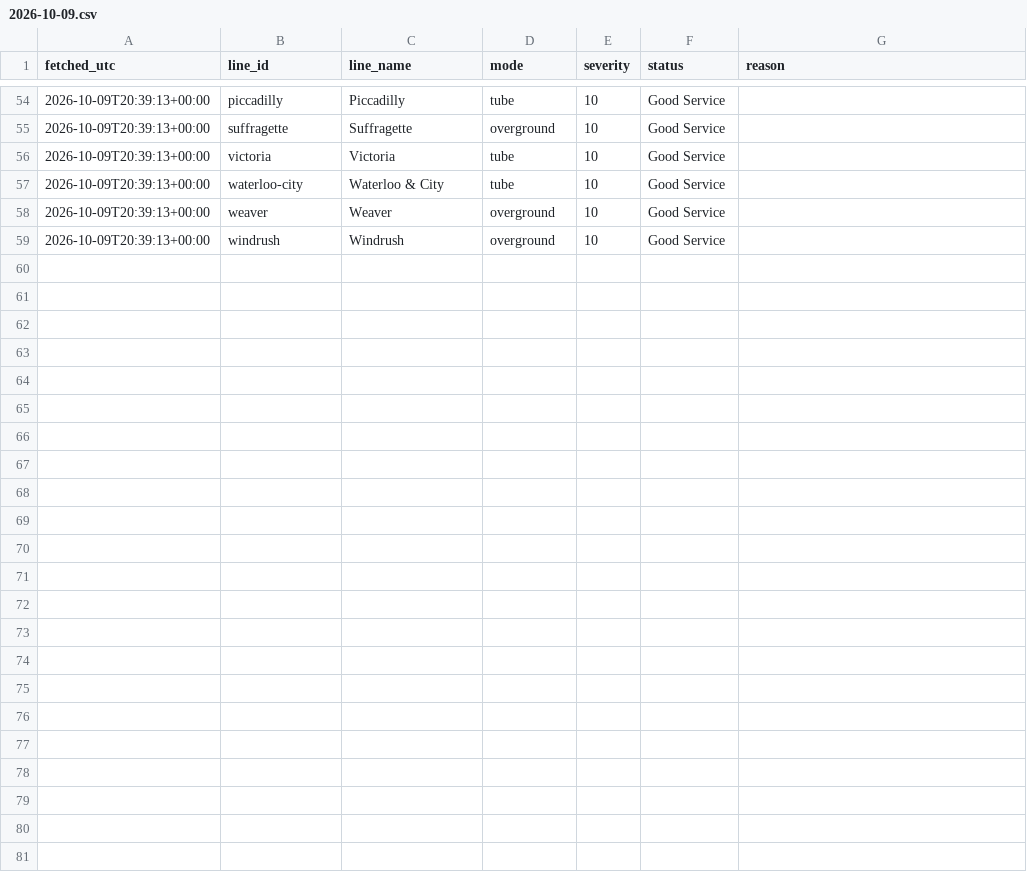
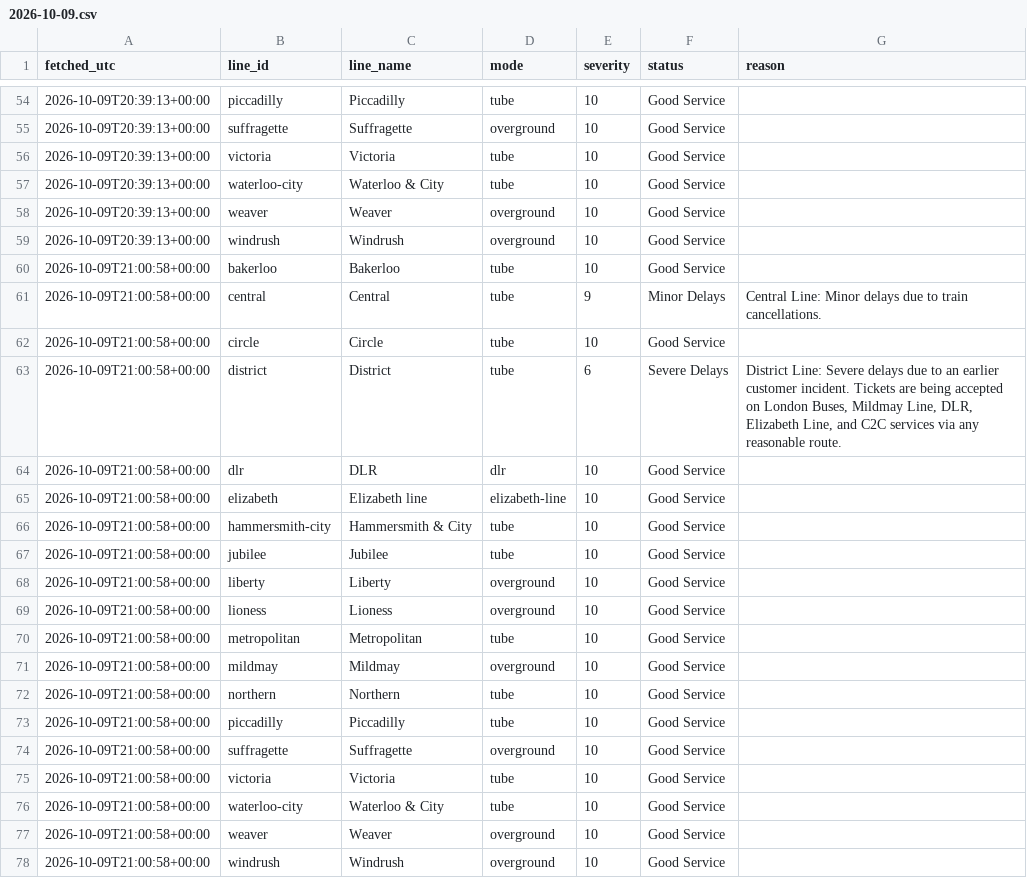
Before and after one commit to Mihir-wbs/london-tube-crowding, a CSV file: data/raw/status/2026-10-09.csv, drawn as a sheet; only a part is shown, gaps mark what is left out; the diff names each change by its address in the sheet, - before the commit and + after, or states it on an @@ line.

```diff
--- a/data/raw/status/2026-10-09.csv
+++ b/data/raw/status/2026-10-09.csv
+row 60: 2026-10-09T21:00:58+00:00 | bakerloo | Bakerloo | tube | 10 | Good Service
+row 61: 2026-10-09T21:00:58+00:00 | central | Central | tube | 9 | Minor Delays | Central Line: Minor delays due to train cancellations.
+row 62: 2026-10-09T21:00:58+00:00 | circle | Circle | tube | 10 | Good Service
+row 63: 2026-10-09T21:00:58+00:00 | district | District | tube | 6 | Severe Delays | District Line: Severe delays due to an earlier customer incident. Tickets are being accepted on London Buses, Mildmay Line, DLR, Elizabeth Line, and C2C services via any reasonable route.
+row 64: 2026-10-09T21:00:58+00:00 | dlr | DLR | dlr | 10 | Good Service
+row 65: 2026-10-09T21:00:58+00:00 | elizabeth | Elizabeth line | elizabeth-line | 10 | Good Service
+row 66: 2026-10-09T21:00:58+00:00 | hammersmith-city | Hammersmith & City | tube | 10 | Good Service
+row 67: 2026-10-09T21:00:58+00:00 | jubilee | Jubilee | tube | 10 | Good Service
+row 68: 2026-10-09T21:00:58+00:00 | liberty | Liberty | overground | 10 | Good Service
+row 69: 2026-10-09T21:00:58+00:00 | lioness | Lioness | overground | 10 | Good Service
+row 70: 2026-10-09T21:00:58+00:00 | metropolitan | Metropolitan | tube | 10 | Good Service
+row 71: 2026-10-09T21:00:58+00:00 | mildmay | Mildmay | overground | 10 | Good Service
+row 72: 2026-10-09T21:00:58+00:00 | northern | Northern | tube | 10 | Good Service
+row 73: 2026-10-09T21:00:58+00:00 | piccadilly | Piccadilly | tube | 10 | Good Service
+row 74: 2026-10-09T21:00:58+00:00 | suffragette | Suffragette | overground | 10 | Good Service
+row 75: 2026-10-09T21:00:58+00:00 | victoria | Victoria | tube | 10 | Good Service
+row 76: 2026-10-09T21:00:58+00:00 | waterloo-city | Waterloo & City | tube | 10 | Good Service
+row 77: 2026-10-09T21:00:58+00:00 | weaver | Weaver | overground | 10 | Good Service
+row 78: 2026-10-09T21:00:58+00:00 | windrush | Windrush | overground | 10 | Good Service
```
Also changed, not shown: data/raw/crowding/2026-10-09.csv, 1 other file.
